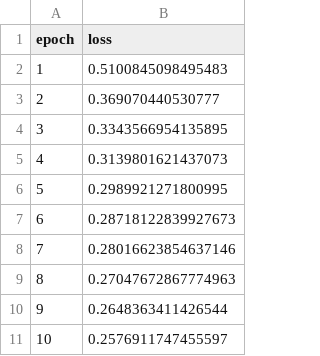
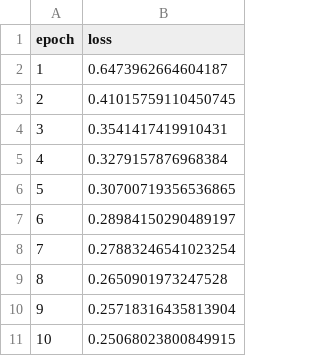
Before and after one commit to iterative/demo-fashion-mnist, a CSV file: output/train/train_loss.csv, drawn as a sheet.

```diff
--- a/output/train/train_loss.csv
+++ b/output/train/train_loss.csv
@@ -1,11 +1,11 @@
 epoch,loss
-1,0.5100845098495483
-2,0.369070440530777
-3,0.3343566954135895
-4,0.3139801621437073
-5,0.2989921271800995
-6,0.28718122839927673
-7,0.28016623854637146
-8,0.27047672867774963
-9,0.2648363411426544
-10,0.2576911747455597
+1,0.6473962664604187
+2,0.41015759110450745
+3,0.3541417419910431
+4,0.3279157876968384
+5,0.30700719356536865
+6,0.28984150290489197
+7,0.27883246541023254
+8,0.2650901973247528
+9,0.25718316435813904
+10,0.25068023800849915
```
Also changed, not shown: output/train/train_accuracy.csv, 15 other files.
